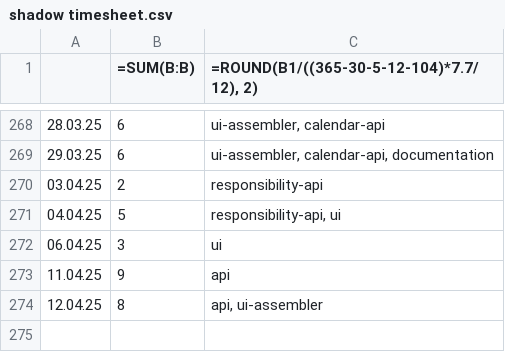
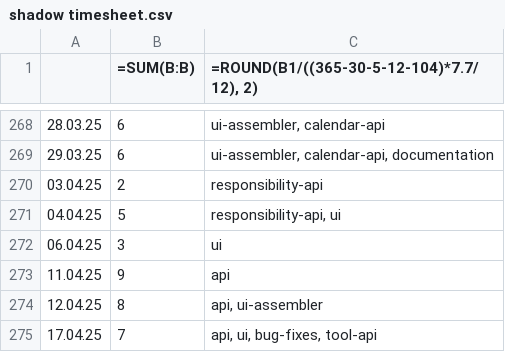
Before and after one commit to erroronline1/caro, a CSV file: shadow timesheet.csv, drawn as a sheet; only a part is shown, gaps mark what is left out.

```diff
--- a/shadow timesheet.csv
+++ b/shadow timesheet.csv
@@ -274 +274,2 @@
 12.04.25,8,"api, ui-assembler"
+17.04.25,7,"api, ui, bug-fixes, tool-api"
```
Also changed, not shown: 2 other files.
